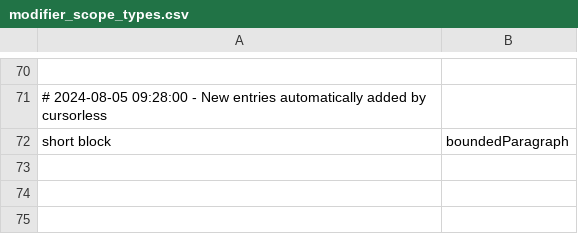
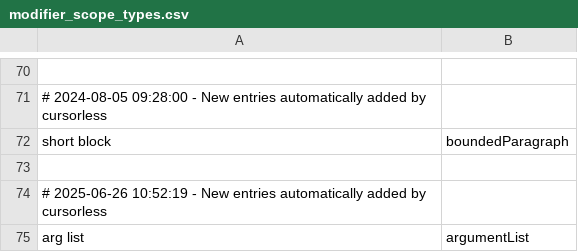
Before and after one commit to MartinRykfors/knausj_talon, a CSV file: cursorless-settings/modifier_scope_types.csv, drawn as a sheet; only a part is shown, gaps mark what is left out; the diff names each change by its address in the sheet, - before the commit and + after, or states it on an @@ line.

Commit message:
Add new cursorless scopes

```diff
--- a/cursorless-settings/modifier_scope_types.csv
+++ b/cursorless-settings/modifier_scope_types.csv
+row 73: (empty)
+row 74: # 2025-06-26 10:52:19 - New entries automatically added by cursorless
+row 75: arg list | argumentList
```
